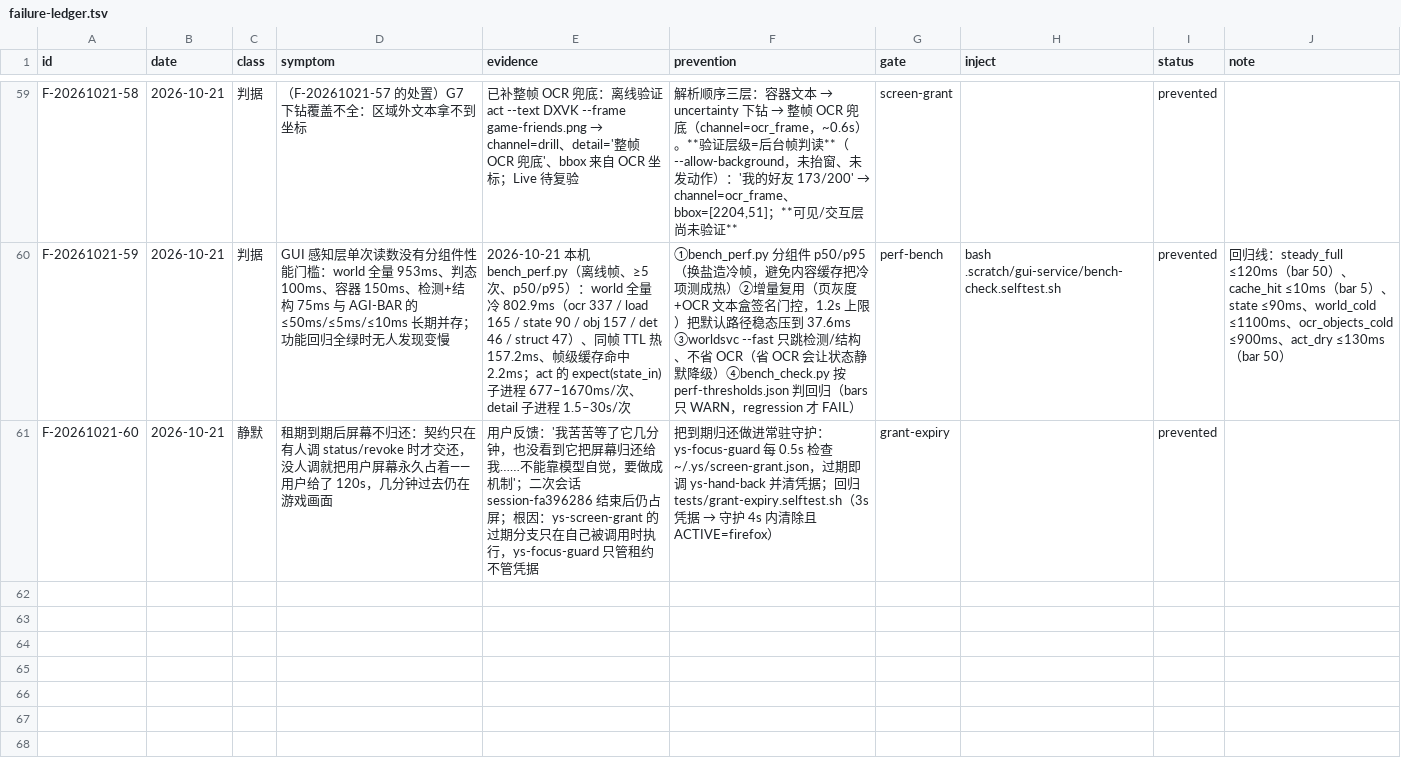
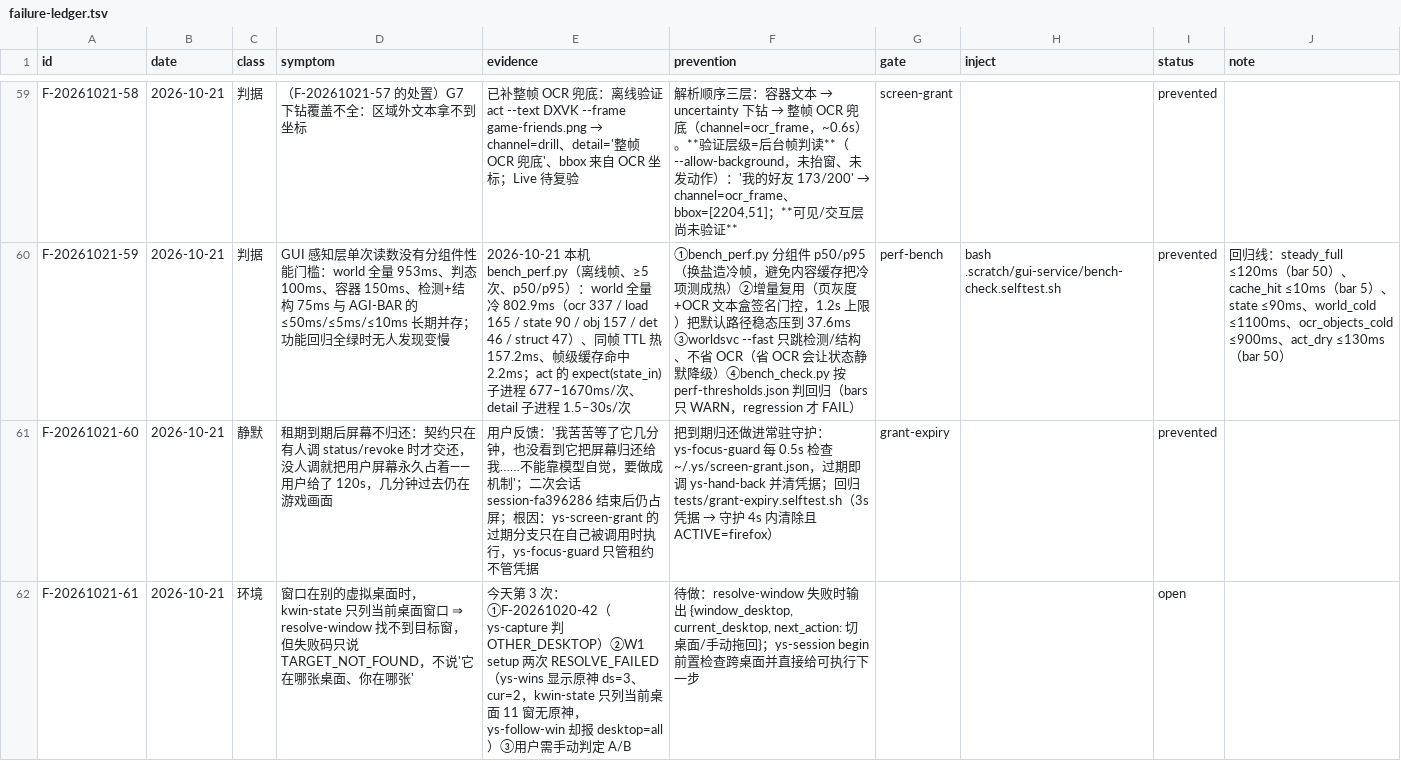
Before and after one commit to TheTouYu/genshin-ts, a TSV file: docs/maintenance/failure-ledger.tsv, drawn as a sheet; only a part is shown, gaps mark what is left out.

Commit message:
跨桌面失败自解释：说清在哪张桌面 + 下一步（F-20261021-61）
今天第 3 次被『窗口在别的虚拟桌面』挡住，而失败码只回 TARGET_NOT_FOUND。
根因：kwin_state() 走 stackingOrder()，**只列当前桌面窗口**；ys-wins 走 windowList() 能跨桌面——
两个通道视野不同。

修：
1. ys-lease 新增 _cross_desktop_hint()（读 ys-wins --attrib 拿 ds/cur），
   resolve-window 失败时回 reason + state{window_desktop,current_desktop,minimized,caption} + 三步 next_action；
2. 技能 gui-world-state 补 §4.6：两条路（手动拖回 / 授权切桌面）+ 切桌面的**三件交还判据**
   （active=用户窗 且 idx 更高 且 桌面回到原来的那张）。

实测：{"reason":"目标窗在另一个虚拟桌面…","state":{"window_desktop":"3","current_desktop":"2"},…}。

```diff
--- a/docs/maintenance/failure-ledger.tsv
+++ b/docs/maintenance/failure-ledger.tsv
@@ -61 +61,2 @@ F-20261021-59	2026-10-21	判据	GUI 感知层单次读数没有分组件性能
 F-20261021-60	2026-10-21	静默	租期到期后屏幕不归还：契约只在有人调 status/revoke 时才交还，没人调就把用户屏幕永久占着——用户给了 120s，几分钟过去仍在游戏画面	用户反馈：'我苦苦等了它几分钟，也没看到它把屏幕归还给我……不能靠模型自觉，要做成机制'；二次会话 session-fa396286 结束后仍占屏；根因：ys-screen-grant 的过期分支只在自己被调用时执行，ys-focus-guard 只管租约不管凭据	把到期归还做进常驻守护：ys-focus-guard 每 0.5s 检查 ~/.ys/screen-grant.json，过期即调 ys-hand-back 并清凭据；回归 tests/grant-expiry.selftest.sh（3s 凭据 → 守护 4s 内清除且 ACTIVE=firefox）	grant-expiry		prevented	
+F-20261021-61	2026-10-21	环境	窗口在别的虚拟桌面时，kwin-state 只列当前桌面窗口 ⇒ resolve-window 找不到目标窗，但失败码只说 TARGET_NOT_FOUND，不说'它在哪张桌面、你在哪张'	今天第 3 次：①F-20261020-42（ys-capture 判 OTHER_DESKTOP）②W1 setup 两次 RESOLVE_FAILED（ys-wins 显示原神 ds=3、cur=2，kwin-state 只列当前桌面 11 窗无原神，ys-follow-win 却报 desktop=all）③用户需手动判定 A/B	待做：resolve-window 失败时输出 {window_desktop, current_desktop, next_action: 切桌面/手动拖回}；ys-session begin 前置检查跨桌面并直接给可执行下一步			open	
```
Also changed, not shown: 2 other files.
